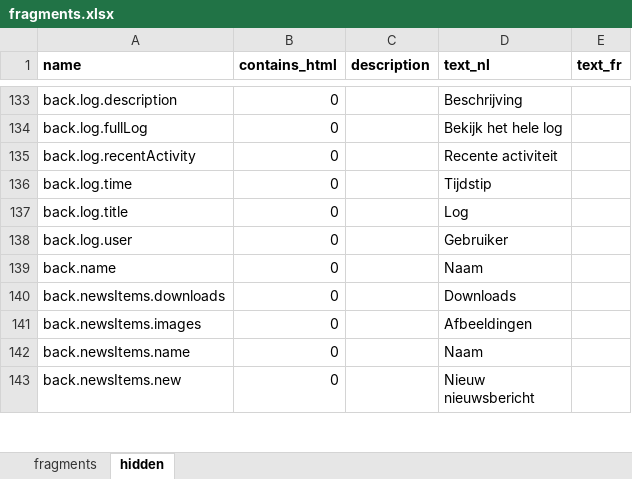
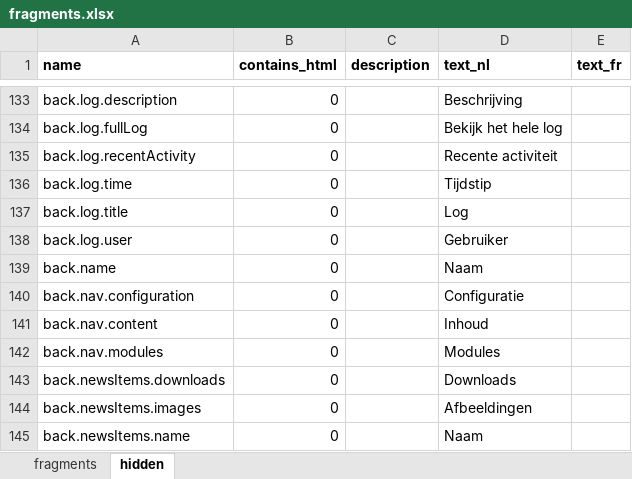
Before and after one commit to spatie/blender, an Excel workbook: database/seeds/data/fragments.xlsx, sheet hidden, drawn as a sheet; only a part is shown, gaps mark what is left out; the shorter side is filled out with more unchanged rows; values as stored, in another font and other column widths than the file's, no borders; the diff names each change by its address in the sheet, - before the commit and + after, or states it on an @@ line.

```diff
--- a/database/seeds/data/fragments.xlsx (sheet hidden)
+++ b/database/seeds/data/fragments.xlsx (sheet hidden)
+row 140: back.nav.configuration | 0 |  | Configuratie
+row 141: back.nav.content | 0 |  | Inhoud
+row 142: back.nav.modules | 0 |  | Modules
```
Also changed, not shown: 18 other files.
